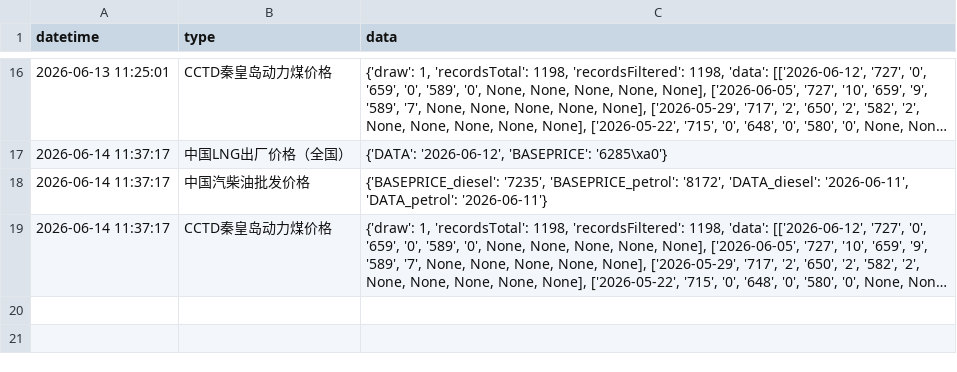
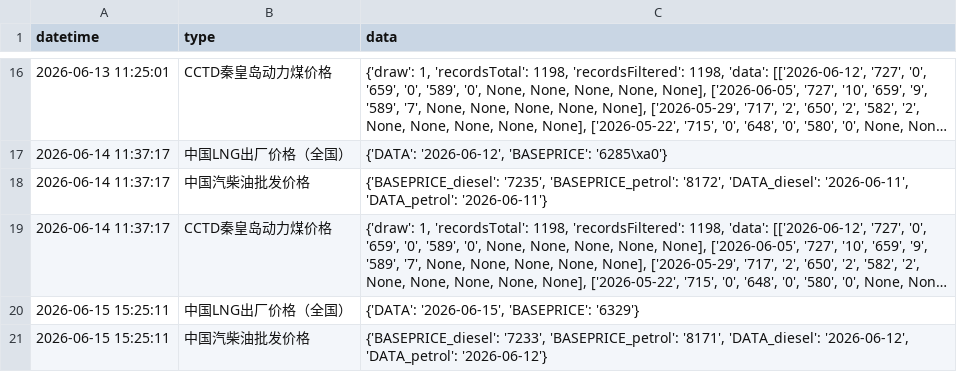
Before and after one commit to xuwq93/energyPrice-spider, a CSV file: data.csv, drawn as a sheet; only a part is shown, gaps mark what is left out; long unchanged cells end in …; the diff covers the shown part only; the diff names each change by its address in the sheet, - before the commit and + after, or states it on an @@ line.

```diff
--- a/data.csv
+++ b/data.csv
+row 20: 2026-06-15 15:25:11 | 中国LNG出厂价格（全国） | {'DATA': '2026-06-15', 'BASEPRICE': '6329'}
+row 21: 2026-06-15 15:25:11 | 中国汽柴油批发价格 | {'BASEPRICE_diesel': '7233', 'BASEPRICE_petrol': '8171', 'DATA_diesel': '2026-06-12', 'DATA_petrol': '2026-06-12'}
```
Also changed, not shown: 1 added row elsewhere in this file.
